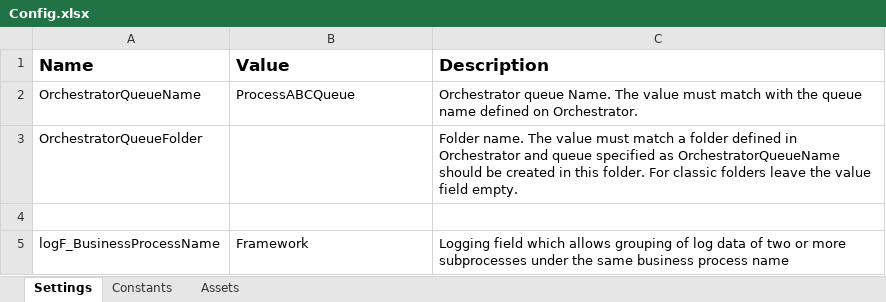
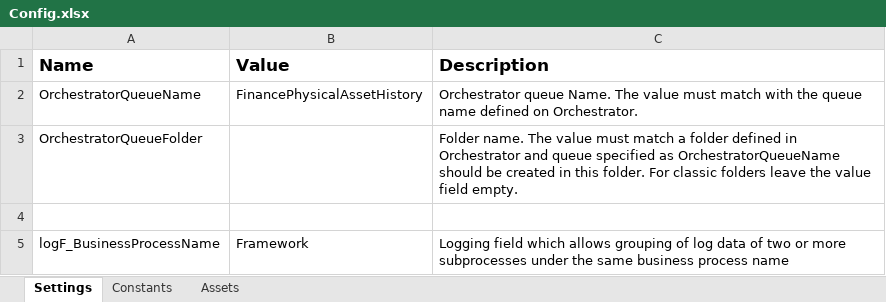
Before and after one commit to nsars19/UpdatePhysicalAssetHistory, an Excel workbook: Data/Config.xlsx, sheet Settings, drawn as a sheet; values as stored, in another font and other column widths than the file's, no borders; the diff names each change by its address in the sheet, - before the commit and + after, or states it on an @@ line.

Commit message:
work on add to queue process

```diff
--- a/Data/Config.xlsx (sheet Settings)
+++ b/Data/Config.xlsx (sheet Settings)
-B2 (Value): ProcessABCQueue
+B2 (Value): FinancePhysicalAssetHistory
```
Also changed, not shown: sheet Assets, 3 other files.
